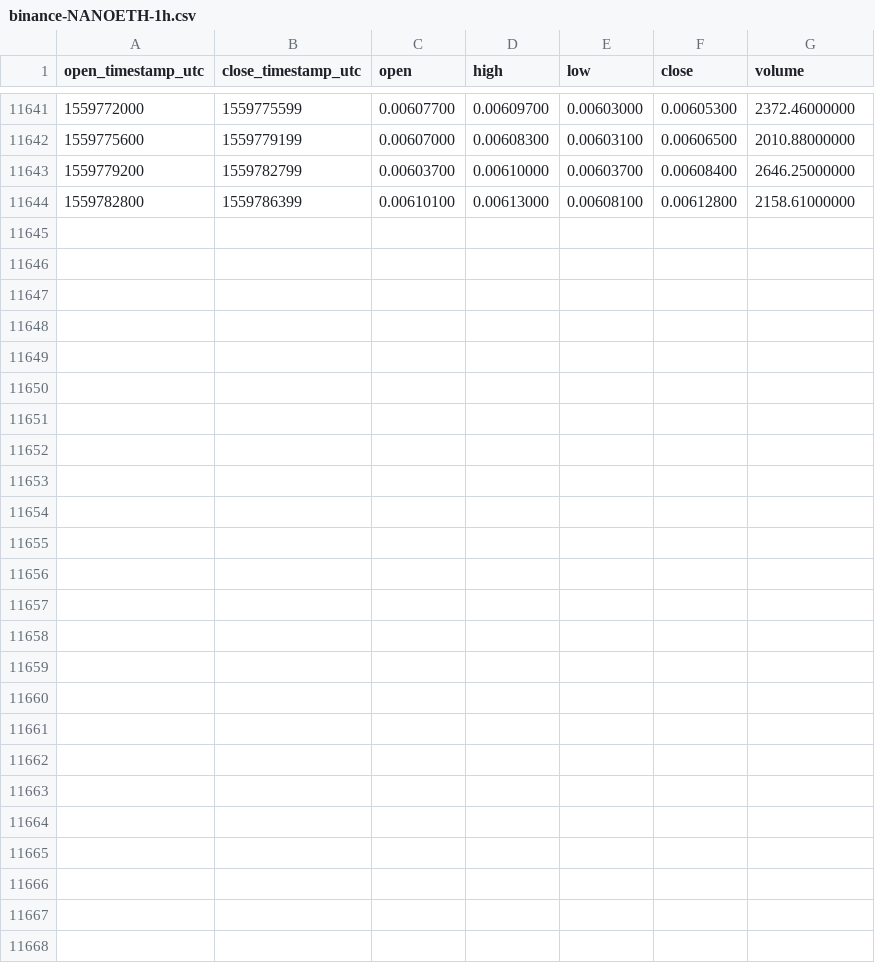
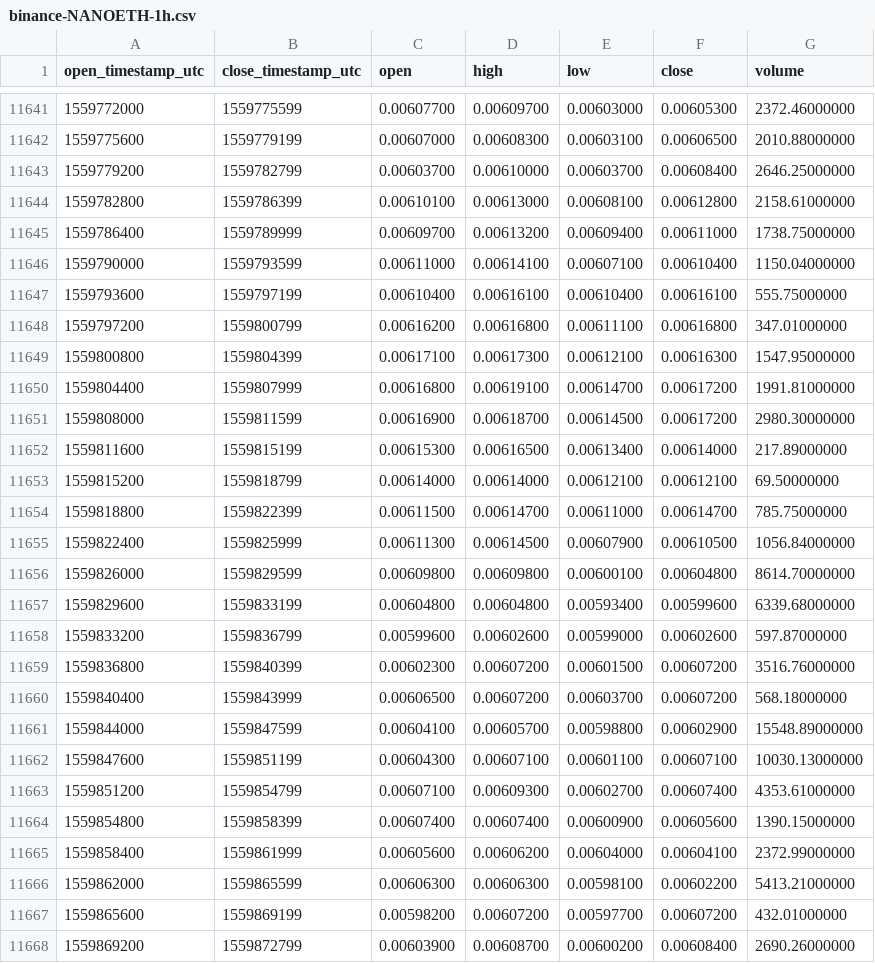
Before and after one commit to cryptobigbro/binance-NANOETH, a CSV file: binance-NANOETH-1h.csv, drawn as a sheet; only a part is shown, gaps mark what is left out.

Commit message:
Update OHLCV data.

```diff
--- a/binance-NANOETH-1h.csv
+++ b/binance-NANOETH-1h.csv
@@ -11644 +11644,25 @@ open_timestamp_utc,close_timestamp_utc,open,high,low,close,volume
 1559782800,1559786399,0.00610100,0.00613000,0.00608100,0.00612800,2158.61000000
+1559786400,1559789999,0.00609700,0.00613200,0.00609400,0.00611000,1738.75000000
+1559790000,1559793599,0.00611000,0.00614100,0.00607100,0.00610400,1150.04000000
+1559793600,1559797199,0.00610400,0.00616100,0.00610400,0.00616100,555.75000000
+1559797200,1559800799,0.00616200,0.00616800,0.00611100,0.00616800,347.01000000
+1559800800,1559804399,0.00617100,0.00617300,0.00612100,0.00616300,1547.95000000
+1559804400,1559807999,0.00616800,0.00619100,0.00614700,0.00617200,1991.81000000
+1559808000,1559811599,0.00616900,0.00618700,0.00614500,0.00617200,2980.30000000
+1559811600,1559815199,0.00615300,0.00616500,0.00613400,0.00614000,217.89000000
+1559815200,1559818799,0.00614000,0.00614000,0.00612100,0.00612100,69.50000000
+1559818800,1559822399,0.00611500,0.00614700,0.00611000,0.00614700,785.75000000
+1559822400,1559825999,0.00611300,0.00614500,0.00607900,0.00610500,1056.84000000
+1559826000,1559829599,0.00609800,0.00609800,0.00600100,0.00604800,8614.70000000
+1559829600,1559833199,0.00604800,0.00604800,0.00593400,0.00599600,6339.68000000
+1559833200,1559836799,0.00599600,0.00602600,0.00599000,0.00602600,597.87000000
+1559836800,1559840399,0.00602300,0.00607200,0.00601500,0.00607200,3516.76000000
+1559840400,1559843999,0.00606500,0.00607200,0.00603700,0.00607200,568.18000000
+1559844000,1559847599,0.00604100,0.00605700,0.00598800,0.00602900,15548.89000000
+1559847600,1559851199,0.00604300,0.00607100,0.00601100,0.00607100,10030.13000000
+1559851200,1559854799,0.00607100,0.00609300,0.00602700,0.00607400,4353.61000000
+1559854800,1559858399,0.00607400,0.00607400,0.00600900,0.00605600,1390.15000000
+1559858400,1559861999,0.00605600,0.00606200,0.00604000,0.00604100,2372.99000000
+1559862000,1559865599,0.00606300,0.00606300,0.00598100,0.00602200,5413.21000000
+1559865600,1559869199,0.00598200,0.00607200,0.00597700,0.00607200,432.01000000
+1559869200,1559872799,0.00603900,0.00608700,0.00600200,0.00608400,2690.26000000
```
Also changed, not shown: binance-NANOETH-1d.csv.
